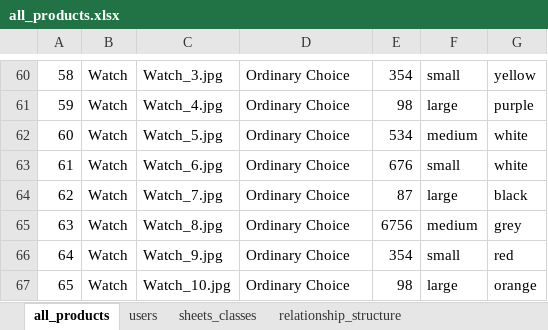
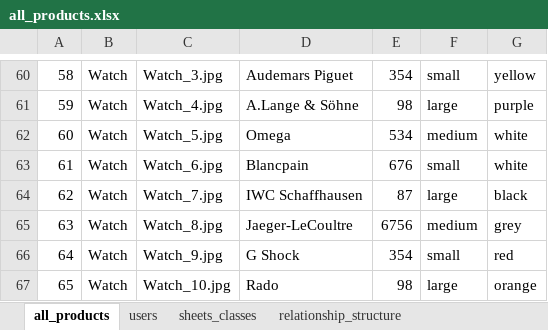
Before and after one commit to soberservicesguy/ecommerce-webapp-MERN-stack, an Excel workbook: App/backend/assets/products_to_upload/all_products.xlsx, sheet all_products, drawn as a sheet; only a part is shown, gaps mark what is left out; values as stored, in another font and other column widths than the file's, no borders; the diff covers the shown part only; the diff names each change by its address in the sheet, - before the commit and + after, or states it on an @@ line.

```diff
--- a/App/backend/assets/products_to_upload/all_products.xlsx (sheet all_products)
+++ b/App/backend/assets/products_to_upload/all_products.xlsx (sheet all_products)
-D60: Ordinary Choice
+D60: Audemars Piguet
-D61: Ordinary Choice
+D61: A.Lange & Söhne
-D62: Ordinary Choice
+D62: Omega
-D63: Ordinary Choice
+D63: Blancpain
-D64: Ordinary Choice
+D64: IWC Schaffhausen
-D65: Ordinary Choice
+D65: Jaeger-LeCoultre
-D66: Ordinary Choice
+D66: G Shock
-D67: Ordinary Choice
+D67: Rado
```
Also changed, not shown: 56 edited cells elsewhere in this sheet, 37 other files.
